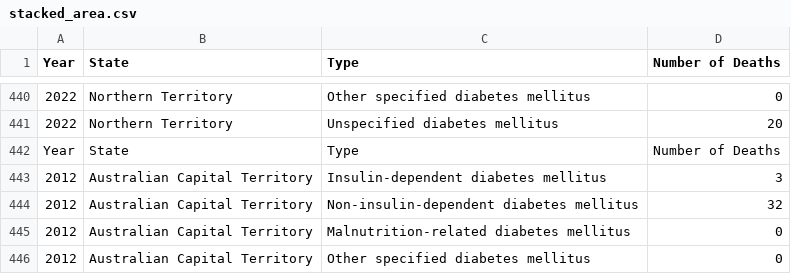
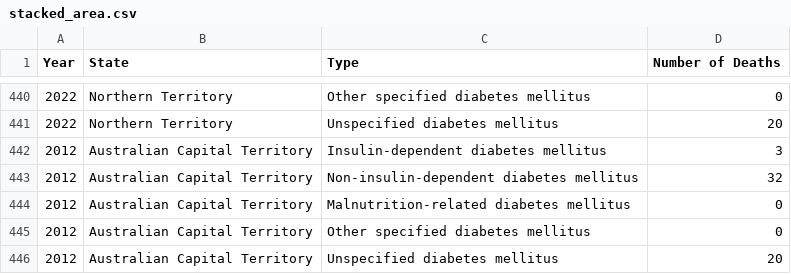
Before and after one commit to selsasony/3179, a CSV file: data/stacked_area.csv, drawn as a sheet; only a part is shown, gaps mark what is left out; the shorter side is filled out with more unchanged rows; the diff names each change by its address in the sheet, - before the commit and + after, or states it on an @@ line.

Commit message:
fix data

```diff
--- a/data/stacked_area.csv
+++ b/data/stacked_area.csv
-row 442: Year | State | Type | Number of Deaths
```
Also changed, not shown: 1 other file.
